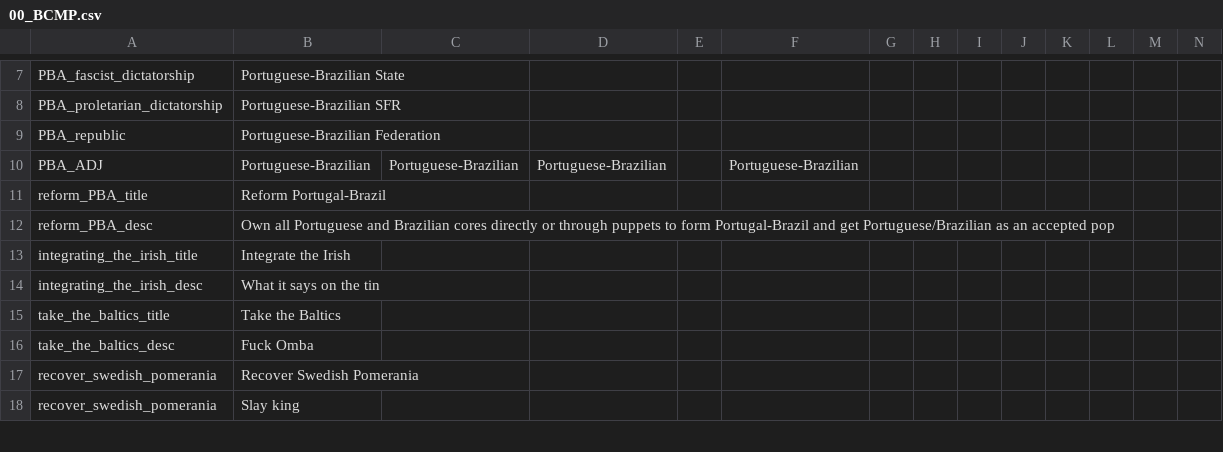
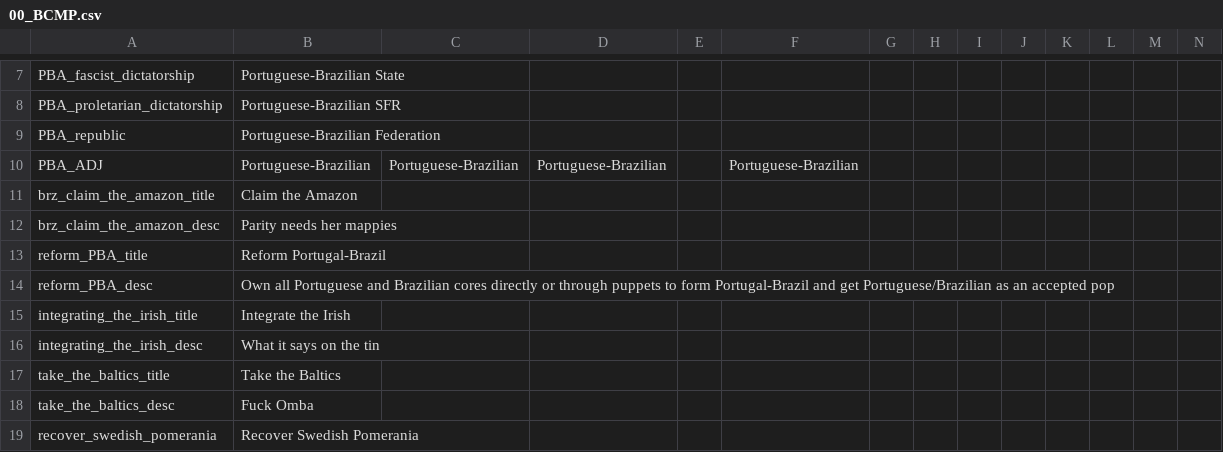
Before and after one commit to Robespeer/Basement-Cartographers-MP, a CSV file: localisation/00_BCMP.csv, drawn as a sheet; only a part is shown, gaps mark what is left out; the shorter side is filled out with more unchanged rows; rows hold the shown columns only; the diff names each change by its address in the sheet, - before the commit and + after, or states it on an @@ line.

Commit message:
Update 00_BCMP.csv

```diff
--- a/localisation/00_BCMP.csv
+++ b/localisation/00_BCMP.csv
+row 11: brz_claim_the_amazon_title | Claim the Amazon
+row 12: brz_claim_the_amazon_desc | Parity needs her mappies
```
